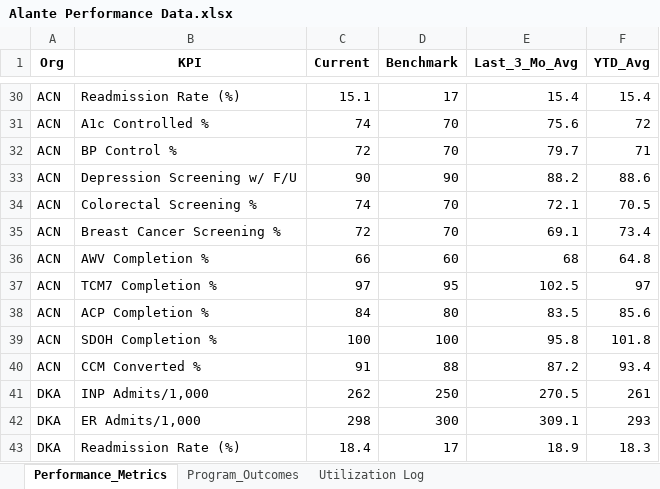
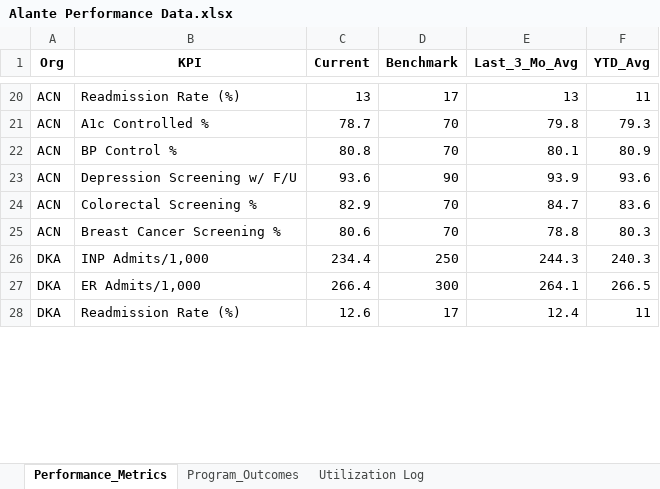
Before and after one commit to joselorenz0/alante-dashboard, an Excel workbook: Alante Performance Data.xlsx, sheet Performance_Metrics, drawn as a sheet; only a part is shown, gaps mark what is left out; values as stored, in another font and other column widths than the file's, no borders; removed rows and columns are numbered as before the commit, all else as after; the diff covers the shown part only; the diff names each change by its address in the sheet, - before the commit and + after, or states it on an @@ line.

```diff
--- a/Alante Performance Data.xlsx (sheet Performance_Metrics)
+++ b/Alante Performance Data.xlsx (sheet Performance_Metrics)
-C20 (Current): 15.1
+C20 (Current): 13
-E20 (Last_3_Mo_Avg): 15.4
+E20 (Last_3_Mo_Avg): 13
-F20 (YTD_Avg): 15.4
+F20 (YTD_Avg): 11
-C21 (Current): 74
+C21 (Current): 78.7
-E21 (Last_3_Mo_Avg): 75.6
+E21 (Last_3_Mo_Avg): 79.8
-F21 (YTD_Avg): 72
+F21 (YTD_Avg): 79.3
-C22 (Current): 72
+C22 (Current): 80.8
-E22 (Last_3_Mo_Avg): 79.7
+E22 (Last_3_Mo_Avg): 80.1
-F22 (YTD_Avg): 71
+F22 (YTD_Avg): 80.9
-C23 (Current): 90
+C23 (Current): 93.6
-E23 (Last_3_Mo_Avg): 88.2
+E23 (Last_3_Mo_Avg): 93.9
-F23 (YTD_Avg): 88.6
+F23 (YTD_Avg): 93.6
-C24 (Current): 74
+C24 (Current): 82.9
-E24 (Last_3_Mo_Avg): 72.1
+E24 (Last_3_Mo_Avg): 84.7
-F24 (YTD_Avg): 70.5
+F24 (YTD_Avg): 83.6
-C25 (Current): 72
+C25 (Current): 80.6
-E25 (Last_3_Mo_Avg): 69.1
+E25 (Last_3_Mo_Avg): 78.8
-F25 (YTD_Avg): 73.4
+F25 (YTD_Avg): 80.3
-row 36: ACN | AWV Completion % | 66 | 60 | 68 | 64.8
-row 37: ACN | TCM7 Completion % | 97 | 95 | 102.5 | 97
-row 38: ACN | ACP Completion % | 84 | 80 | 83.5 | 85.6
-row 39: ACN | SDOH Completion % | 100 | 100 | 95.8 | 101.8
-row 40: ACN | CCM Converted % | 91 | 88 | 87.2 | 93.4
-C26 (Current): 262
+C26 (Current): 234.4
-E26 (Last_3_Mo_Avg): 270.5
+E26 (Last_3_Mo_Avg): 244.3
-F26 (YTD_Avg): 261
+F26 (YTD_Avg): 240.3
-C27 (Current): 298
+C27 (Current): 266.4
-E27 (Last_3_Mo_Avg): 309.1
+E27 (Last_3_Mo_Avg): 264.1
-F27 (YTD_Avg): 293
+F27 (YTD_Avg): 266.5
-C28 (Current): 18.4
+C28 (Current): 12.6
-E28 (Last_3_Mo_Avg): 18.9
+E28 (Last_3_Mo_Avg): 12.4
-F28 (YTD_Avg): 18.3
+F28 (YTD_Avg): 11
```
Also changed, not shown: 15 removed rows and 68 edited cells elsewhere in this sheet, sheet Program_Outcomes, 6 other files.
